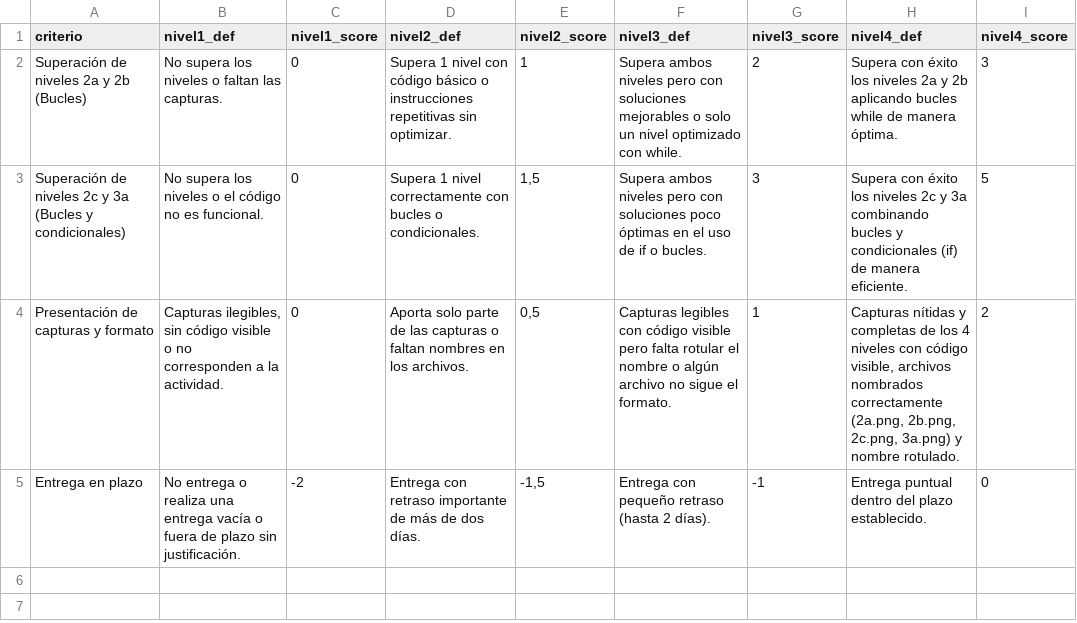
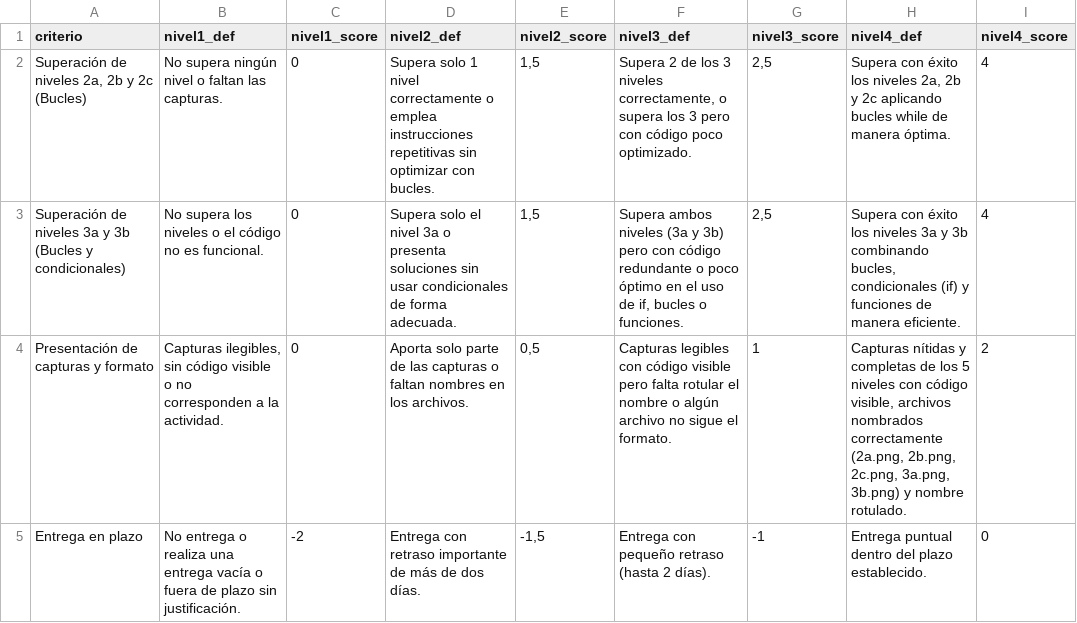
Before and after one commit to Dellos7/informatica-eso-bat, a CSV file: asignaturas/piari/pensamiento-computacional/actividad6/rubrica.csv, drawn as a sheet.

Commit message:
mejoras actividad n8n psirii

```diff
--- a/asignaturas/piari/pensamiento-computacional/actividad6/rubrica.csv
+++ b/asignaturas/piari/pensamiento-computacional/actividad6/rubrica.csv
@@ -1,5 +1,5 @@
 criterio;nivel1_def;nivel1_score;nivel2_def;nivel2_score;nivel3_def;nivel3_score;nivel4_def;nivel4_score
-Superación de niveles 2a y 2b (Bucles);No supera los niveles o faltan las capturas.;0;Supera 1 nivel con código básico o instrucciones repetitivas sin optimizar.;1;Supera ambos niveles pero con soluciones mejorables o solo un nivel optimizado con while.;2;Supera con éxito los niveles 2a y 2b aplicando bucles while de manera óptima.;3
-Superación de niveles 2c y 3a (Bucles y condicionales);No supera los niveles o el código no es funcional.;0;Supera 1 nivel correctamente con bucles o condicionales.;1,5;Supera ambos niveles pero con soluciones poco óptimas en el uso de if o bucles.;3;Supera con éxito los niveles 2c y 3a combinando bucles y condicionales (if) de manera eficiente.;5
-Presentación de capturas y formato;Capturas ilegibles, sin código visible o no corresponden a la actividad.;0;Aporta solo parte de las capturas o faltan nombres en los archivos.;0,5;Capturas legibles con código visible pero falta rotular el nombre o algún archivo no sigue el formato.;1;Capturas nítidas y completas de los 4 niveles con código visible, archivos nombrados correctamente (2a.png, 2b.png, 2c.png, 3a.png) y nombre rotulado.;2
+Superación de niveles 2a, 2b y 2c (Bucles);No supera ningún nivel o faltan las capturas.;0;Supera solo 1 nivel correctamente o emplea instrucciones repetitivas sin optimizar con bucles.;1,5;Supera 2 de los 3 niveles correctamente, o supera los 3 pero con código poco optimizado.;2,5;Supera con éxito los niveles 2a, 2b y 2c aplicando bucles while de manera óptima.;4
+Superación de niveles 3a y 3b (Bucles y condicionales);No supera los niveles o el código no es funcional.;0;Supera solo el nivel 3a o presenta soluciones sin usar condicionales de forma adecuada.;1,5;Supera ambos niveles (3a y 3b) pero con código redundante o poco óptimo en el uso de if, bucles o funciones.;2,5;Supera con éxito los niveles 3a y 3b combinando bucles, condicionales (if) y funciones de manera eficiente.;4
+Presentación de capturas y formato;Capturas ilegibles, sin código visible o no corresponden a la actividad.;0;Aporta solo parte de las capturas o faltan nombres en los archivos.;0,5;Capturas legibles con código visible pero falta rotular el nombre o algún archivo no sigue el formato.;1;Capturas nítidas y completas de los 5 niveles con código visible, archivos nombrados correctamente (2a.png, 2b.png, 2c.png, 3a.png, 3b.png) y nombre rotulado.;2
 Entrega en plazo;No entrega o realiza una entrega vacía o fuera de plazo sin justificación.;-2;Entrega con retraso importante de más de dos días.;-1,5;Entrega con pequeño retraso (hasta 2 días).;-1;Entrega puntual dentro del plazo establecido.;0
```
Also changed, not shown: asignaturas/psirii/docker/actividad1/rubrica.csv, 29 other files.
